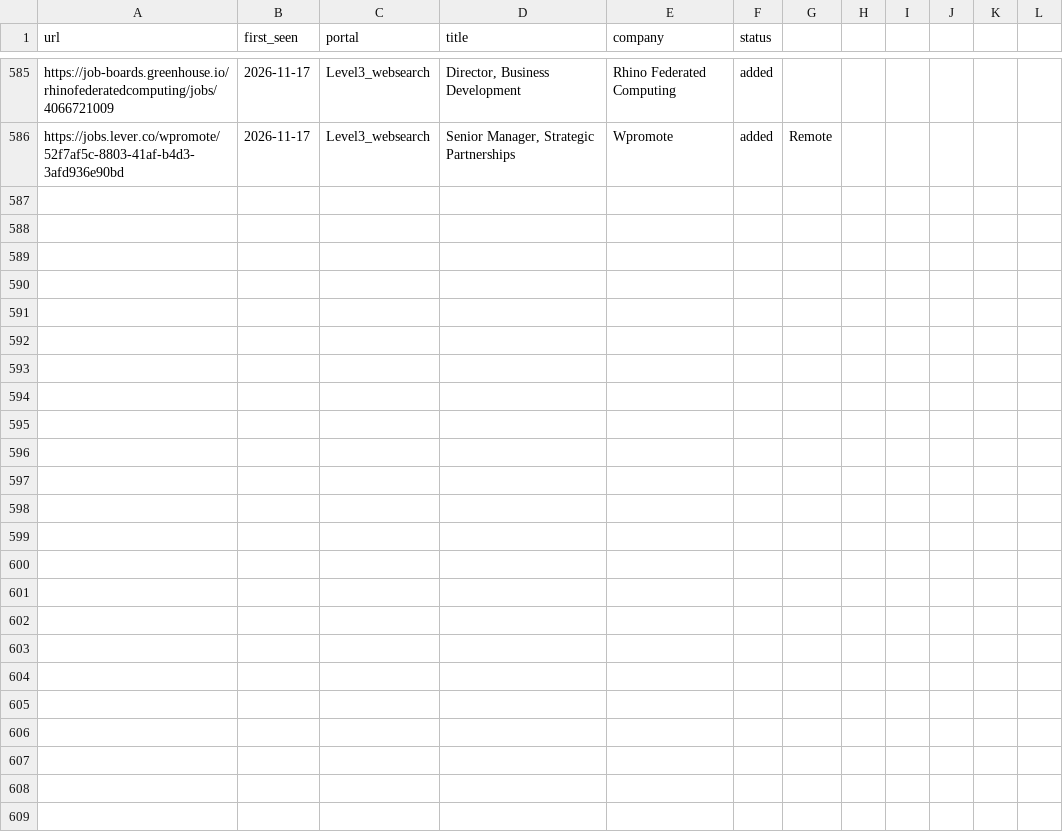
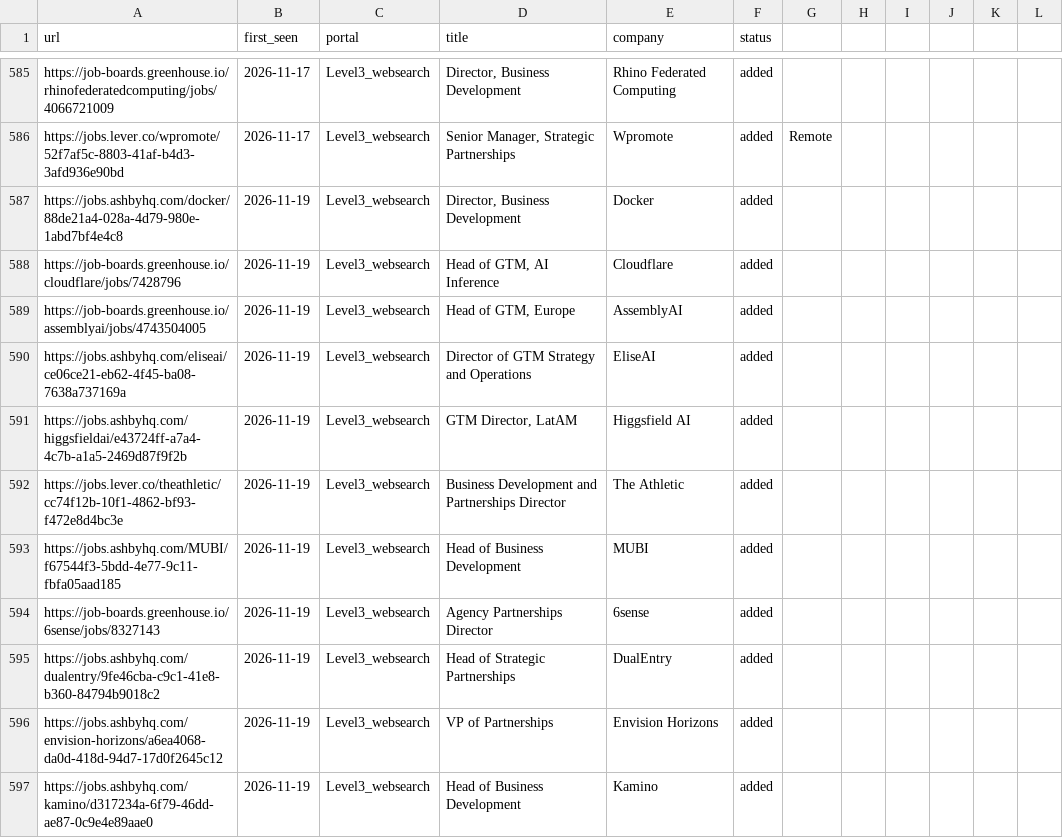
Before and after one commit to arikyle/career-ops, a TSV file: data/scan-history.tsv, drawn as a sheet; only a part is shown, gaps mark what is left out; the diff covers the shown part only; the diff names each change by its address in the sheet, - before the commit and + after, or states it on an @@ line.

```diff
--- a/data/scan-history.tsv
+++ b/data/scan-history.tsv
+row 587: https://jobs.ashbyhq.com/docker/88de21a4-028a-4d79-980e-1abd7bf4e4c8 | 2026-11-19 | Level3_websearch | Director, Business Development | Docker | added
+row 588: https://job-boards.greenhouse.io/cloudflare/jobs/7428796 | 2026-11-19 | Level3_websearch | Head of GTM, AI Inference | Cloudflare | added
+row 589: https://job-boards.greenhouse.io/assemblyai/jobs/4743504005 | 2026-11-19 | Level3_websearch | Head of GTM, Europe | AssemblyAI | added
+row 590: https://jobs.ashbyhq.com/eliseai/ce06ce21-eb62-4f45-ba08-7638a737169a | 2026-11-19 | Level3_websearch | Director of GTM Strategy and Operations | EliseAI | added
+row 591: https://jobs.ashbyhq.com/higgsfieldai/e43724ff-a7a4-4c7b-a1a5-2469d87f9f2b | 2026-11-19 | Level3_websearch | GTM Director, LatAM | Higgsfield AI | added
+row 592: https://jobs.lever.co/theathletic/cc74f12b-10f1-4862-bf93-f472e8d4bc3e | 2026-11-19 | Level3_websearch | Business Development and Partnerships Director | The Athletic | added
+row 593: https://jobs.ashbyhq.com/MUBI/f67544f3-5bdd-4e77-9c11-fbfa05aad185 | 2026-11-19 | Level3_websearch | Head of Business Development | MUBI | added
+row 594: https://job-boards.greenhouse.io/6sense/jobs/8327143 | 2026-11-19 | Level3_websearch | Agency Partnerships Director | 6sense | added
+row 595: https://jobs.ashbyhq.com/dualentry/9fe46cba-c9c1-41e8-b360-84794b9018c2 | 2026-11-19 | Level3_websearch | Head of Strategic Partnerships | DualEntry | added
+row 596: https://jobs.ashbyhq.com/envision-horizons/a6ea4068-da0d-418d-94d7-17d0f2645c12 | 2026-11-19 | Level3_websearch | VP of Partnerships | Envision Horizons | added
+row 597: https://jobs.ashbyhq.com/kamino/d317234a-6f79-46dd-ae87-0c9e4e89aae0 | 2026-11-19 | Level3_websearch | Head of Business Development | Kamino | added
```
Also changed, not shown: 10 added rows elsewhere in this file, 1 other file.
